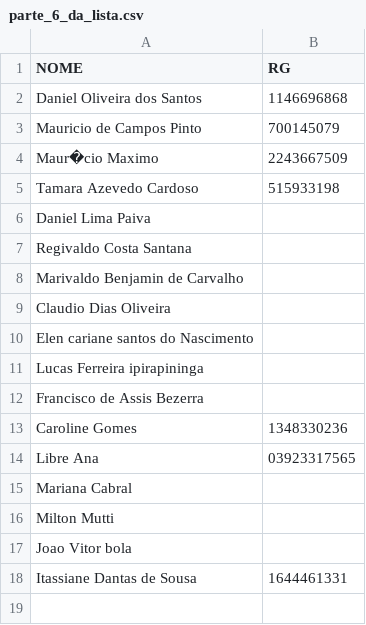
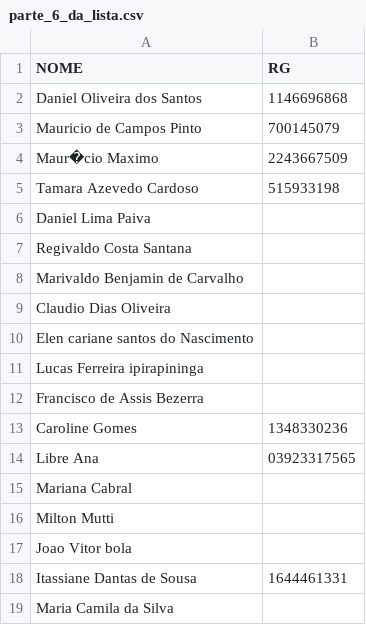
Before and after one commit to palomajujubs/birthdayInvitation, a CSV file: parte_6_da_lista.csv, drawn as a sheet.

Commit message:
feat: add names in the list

```diff
--- a/parte_6_da_lista.csv
+++ b/parte_6_da_lista.csv
@@ -18 +18,2 @@ Joao Vitor bola ;
 Itassiane Dantas de Sousa; 1644461331
+Maria Camila da Silva;
```
Also changed, not shown: 1 other file.
